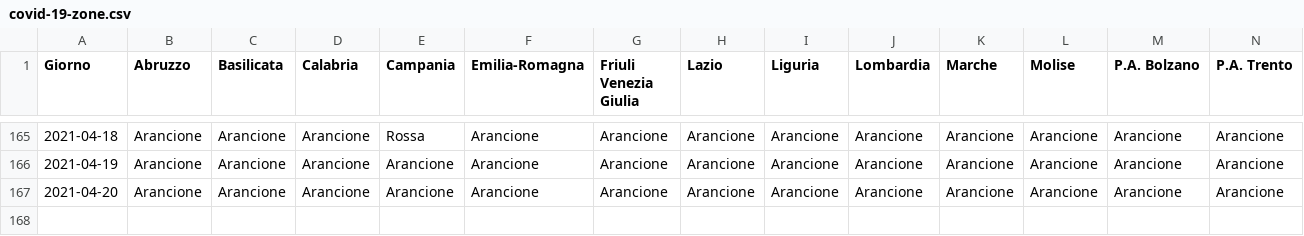
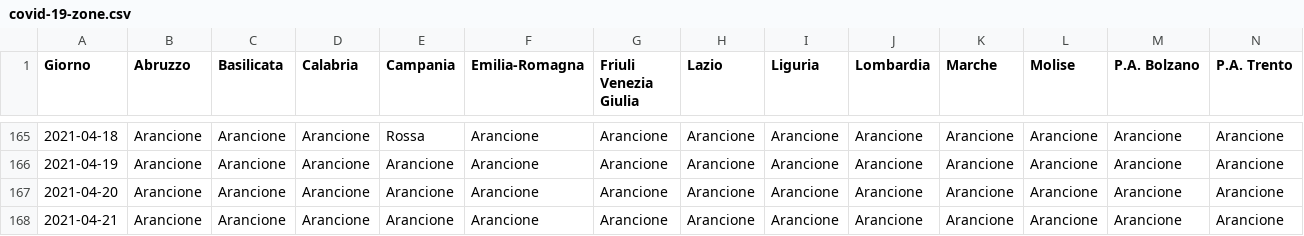
Before and after one commit to tsiotas/covid-19-zone, a CSV file: covid-19-zone.csv, drawn as a sheet; only a part is shown, gaps mark what is left out; rows hold the shown columns only; the diff names each change by its address in the sheet, - before the commit and + after, or states it on an @@ line.

```diff
--- a/covid-19-zone.csv
+++ b/covid-19-zone.csv
+row 168: 2021-04-21 | Arancione | Arancione | Arancione | Arancione | Arancione | Arancione | Arancione | Arancione | Arancione | Arancione | Arancione | Arancione | Arancione
```
Also changed, not shown: 2 other files.
